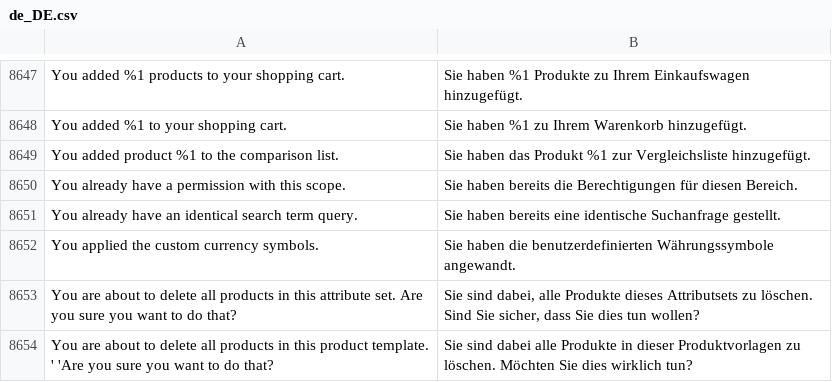
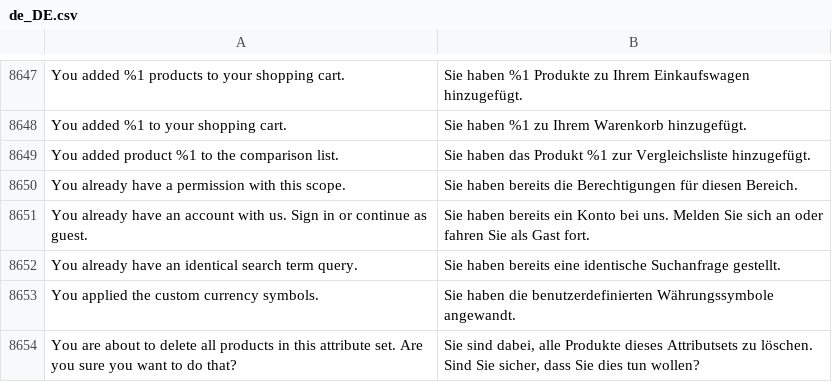
Before and after one commit to Magenerds/de_de, a CSV file: de_DE.csv, drawn as a sheet; only a part is shown, gaps mark what is left out; the shorter side is filled out with more unchanged rows.

Commit message:
Further changes

```diff
--- a/de_DE.csv
+++ b/de_DE.csv
@@ -8734,2 +8734,3 @@ You added product %1 to the comparison list.,Sie haben das Produkt %1 zur Vergle
 You already have a permission with this scope.,Sie haben bereits die Berechtigungen für diesen Bereich.
+You already have an account with us. Sign in or continue as guest.,Sie haben bereits ein Konto bei uns. Melden Sie sich an oder fahren Sie als Gast fort.
 You already have an identical search term query.,Sie haben bereits eine identische Suchanfrage gestellt.
```
